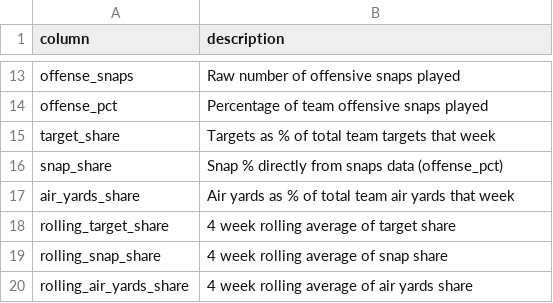
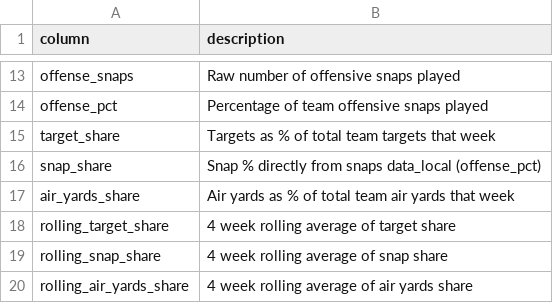
Before and after one commit to aidentejada/nfl_fantasy_ml, a CSV file: data/data_dictionary.csv, drawn as a sheet; only a part is shown, gaps mark what is left out.

```diff
--- a/data/data_dictionary.csv
+++ b/data/data_dictionary.csv
@@ -15,3 +15,3 @@ offense_pct,Percentage of team offensive snaps played
 target_share,Targets as % of total team targets that week
-snap_share,Snap % directly from snaps data (offense_pct)
+snap_share,Snap % directly from snaps data_local (offense_pct)
 air_yards_share,Air yards as % of total team air yards that week
```
Also changed, not shown: 11 other files.
